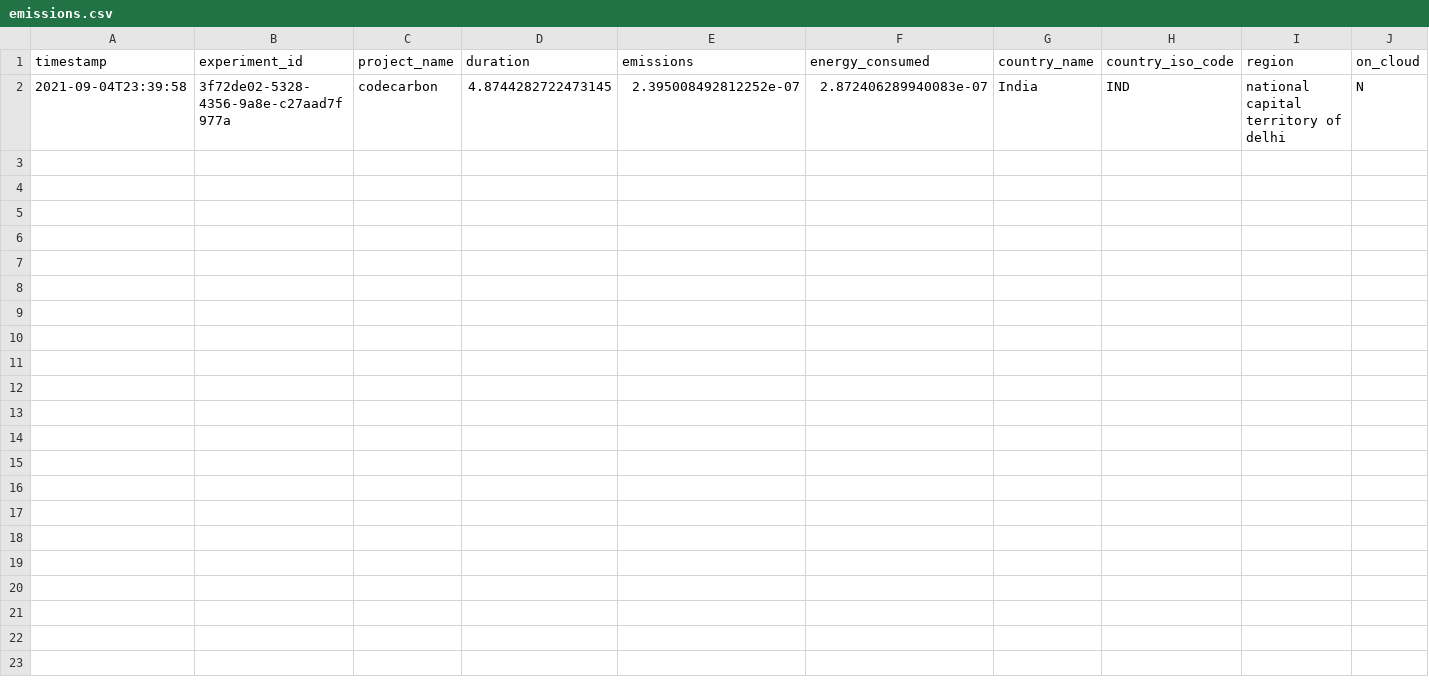
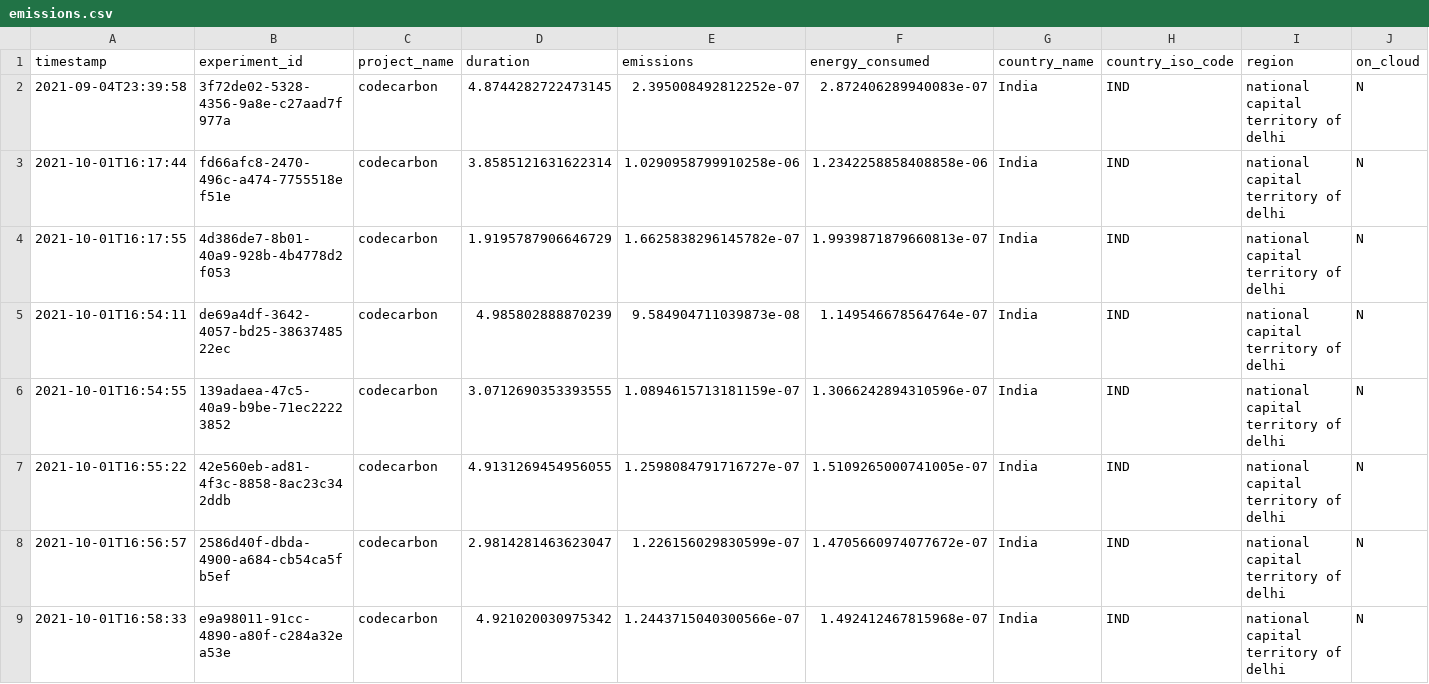
Before and after one commit to blessinvarkey/ecocoding, a CSV file: iris-dataset/emissions.csv, drawn as a sheet; only a part is shown; rows hold the shown columns only; the diff names each change by its address in the sheet, - before the commit and + after, or states it on an @@ line.

```diff
--- a/iris-dataset/emissions.csv
+++ b/iris-dataset/emissions.csv
+row 3: 2021-10-01T16:17:44 | fd66afc8-2470-496c-a474-7755518ef51e | codecarbon | 3.8585121631622314 | 1.0290958799910258e-06 | 1.2342258858408858e-06 | India | IND | national capital territory of delhi | N
+row 4: 2021-10-01T16:17:55 | 4d386de7-8b01-40a9-928b-4b4778d2f053 | codecarbon | 1.9195787906646729 | 1.6625838296145782e-07 | 1.9939871879660813e-07 | India | IND | national capital territory of delhi | N
+row 5: 2021-10-01T16:54:11 | de69a4df-3642-4057-bd25-3863748522ec | codecarbon | 4.985802888870239 | 9.584904711039873e-08 | 1.149546678564764e-07 | India | IND | national capital territory of delhi | N
+row 6: 2021-10-01T16:54:55 | 139adaea-47c5-40a9-b9be-71ec22223852 | codecarbon | 3.0712690353393555 | 1.0894615713181159e-07 | 1.3066242894310596e-07 | India | IND | national capital territory of delhi | N
+row 7: 2021-10-01T16:55:22 | 42e560eb-ad81-4f3c-8858-8ac23c342ddb | codecarbon | 4.9131269454956055 | 1.2598084791716727e-07 | 1.5109265000741005e-07 | India | IND | national capital territory of delhi | N
+row 8: 2021-10-01T16:56:57 | 2586d40f-dbda-4900-a684-cb54ca5fb5ef | codecarbon | 2.9814281463623047 | 1.226156029830599e-07 | 1.4705660974077672e-07 | India | IND | national capital territory of delhi | N
+row 9: 2021-10-01T16:58:33 | e9a98011-91cc-4890-a80f-c284a32ea53e | codecarbon | 4.921020030975342 | 1.2443715040300566e-07 | 1.492412467815968e-07 | India | IND | national capital territory of delhi | N
```
Also changed, not shown: asd-dataset/emissions.csv, asd-dataset/intel_power_gadget_log.csv, 5 other files.
